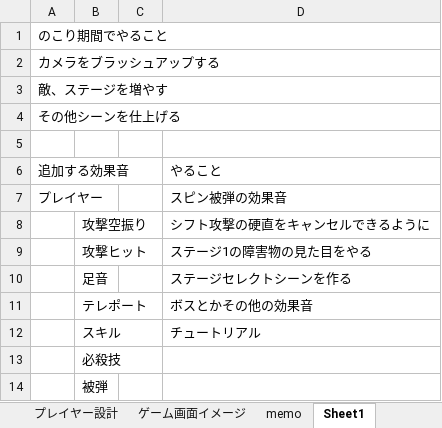
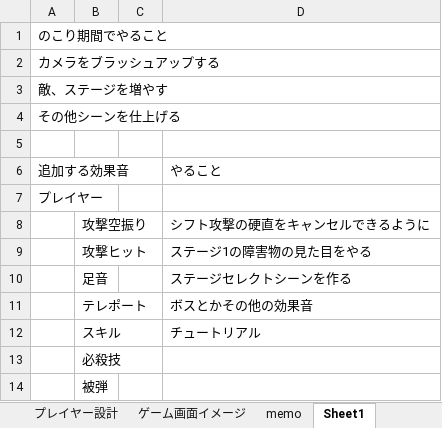
Before and after one commit to Tiger5286/SummerGame_2026, an Excel workbook: 夏ゲームコスト表.xlsx, sheet Sheet1, drawn as a sheet; values as stored, in another font and other column widths than the file's, no borders; the diff names each change by its address in the sheet, - before the commit and + after, or states it on an @@ line.

Commit message:
Update 夏ゲームコスト表.xlsx

```diff
--- a/夏ゲームコスト表.xlsx (sheet Sheet1)
+++ b/夏ゲームコスト表.xlsx (sheet Sheet1)
-D7: スピン被弾の効果音
+D7: (empty)
```
